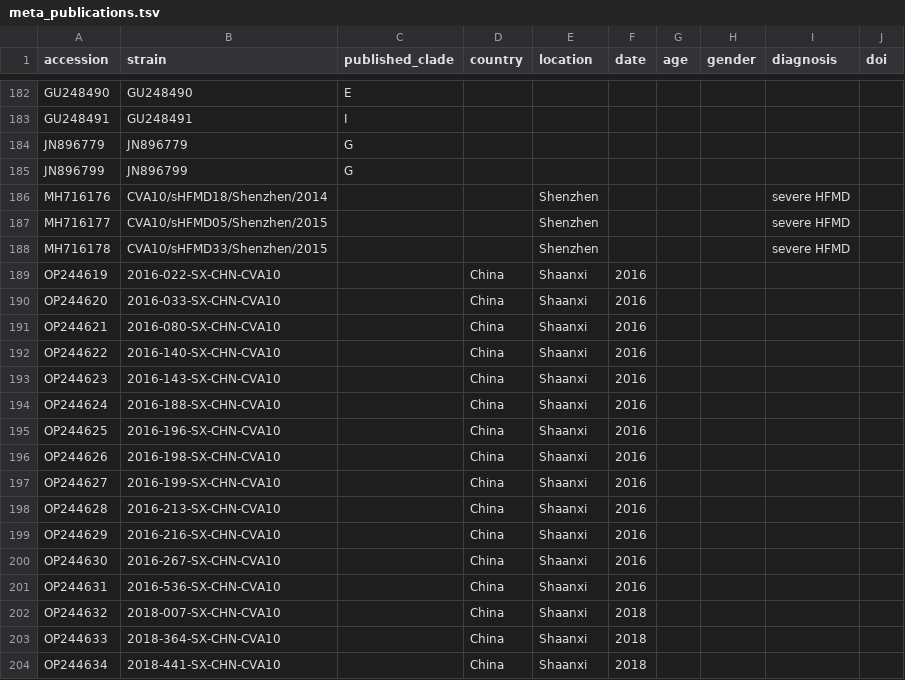
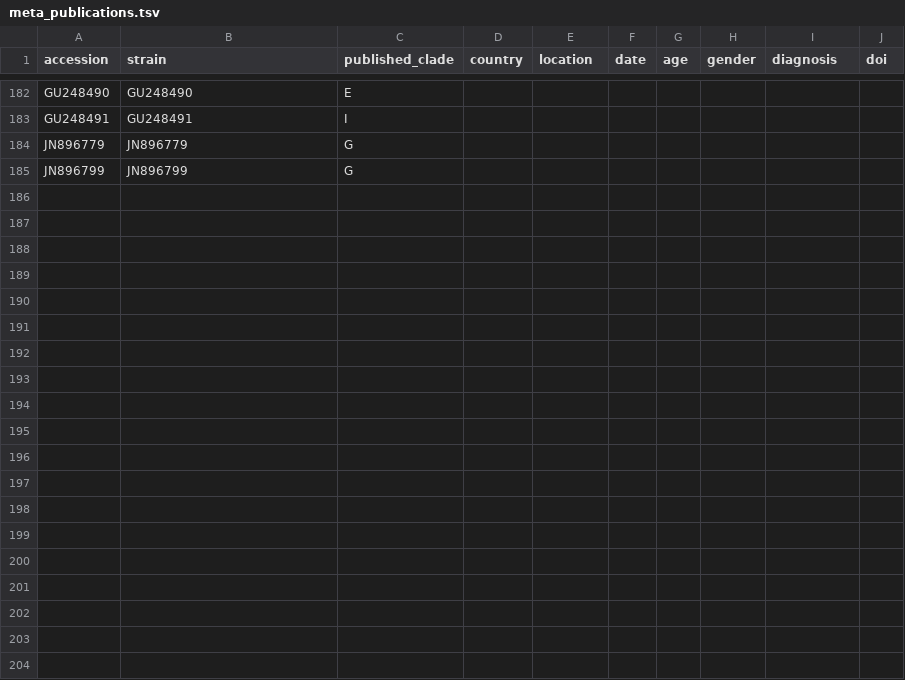
Before and after one commit to hodcroftlab/coxsackievirus_a10, a TSV file: data/meta_publications.tsv, drawn as a sheet; only a part is shown, gaps mark what is left out; the diff covers the shown part only; the diff names each change by its address in the sheet, - before the commit and + after, or states it on an @@ line.

```diff
--- a/data/meta_publications.tsv
+++ b/data/meta_publications.tsv
-row 186: MH716176 | CVA10/sHFMD18/Shenzhen/2014 |  |  | Shenzhen |  |  |  | severe HFMD
-row 187: MH716177 | CVA10/sHFMD05/Shenzhen/2015 |  |  | Shenzhen |  |  |  | severe HFMD
-row 188: MH716178 | CVA10/sHFMD33/Shenzhen/2015 |  |  | Shenzhen |  |  |  | severe HFMD
-row 189: OP244619 | 2016-022-SX-CHN-CVA10 |  | China | Shaanxi | 2016
-row 190: OP244620 | 2016-033-SX-CHN-CVA10 |  | China | Shaanxi | 2016
-row 191: OP244621 | 2016-080-SX-CHN-CVA10 |  | China | Shaanxi | 2016
-row 192: OP244622 | 2016-140-SX-CHN-CVA10 |  | China | Shaanxi | 2016
-row 193: OP244623 | 2016-143-SX-CHN-CVA10 |  | China | Shaanxi | 2016
-row 194: OP244624 | 2016-188-SX-CHN-CVA10 |  | China | Shaanxi | 2016
-row 195: OP244625 | 2016-196-SX-CHN-CVA10 |  | China | Shaanxi | 2016
-row 196: OP244626 | 2016-198-SX-CHN-CVA10 |  | China | Shaanxi | 2016
-row 197: OP244627 | 2016-199-SX-CHN-CVA10 |  | China | Shaanxi | 2016
-row 198: OP244628 | 2016-213-SX-CHN-CVA10 |  | China | Shaanxi | 2016
-row 199: OP244629 | 2016-216-SX-CHN-CVA10 |  | China | Shaanxi | 2016
-row 200: OP244630 | 2016-267-SX-CHN-CVA10 |  | China | Shaanxi | 2016
-row 201: OP244631 | 2016-536-SX-CHN-CVA10 |  | China | Shaanxi | 2016
-row 202: OP244632 | 2018-007-SX-CHN-CVA10 |  | China | Shaanxi | 2018
-row 203: OP244633 | 2018-364-SX-CHN-CVA10 |  | China | Shaanxi | 2018
-row 204: OP244634 | 2018-441-SX-CHN-CVA10 |  | China | Shaanxi | 2018
```
Also changed, not shown: 18 removed rows elsewhere in this file, data/genbank_metadata.tsv.
